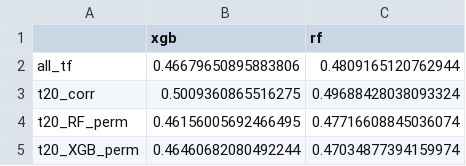
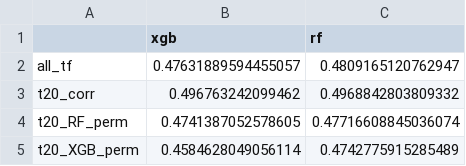
Before and after one commit to vishesh-sarinDXB/CD38_Predictor, a CSV file: summary/analysis/CD38_MAE.csv, drawn as a sheet.

```diff
--- a/summary/analysis/CD38_MAE.csv
+++ b/summary/analysis/CD38_MAE.csv
@@ -1,5 +1,5 @@
 ,xgb,rf
-all_tf,0.46679650895883806,0.4809165120762944
-t20_corr,0.5009360865516275,0.49688428038093324
-t20_RF_perm,0.46156005692466495,0.47716608845036074
-t20_XGB_perm,0.46460682080492244,0.47034877394159974
+all_tf,0.47631889594455057,0.4809165120762947
+t20_corr,0.496763242099462,0.4968842803809332
+t20_RF_perm,0.4741387052578605,0.47716608845036074
+t20_XGB_perm,0.4584628049056114,0.4742775915285489
```
Also changed, not shown: summary/analysis/CD38_RF_perm.csv, summary/analysis/CD38_XGB_perm.csv, 20 other files.
